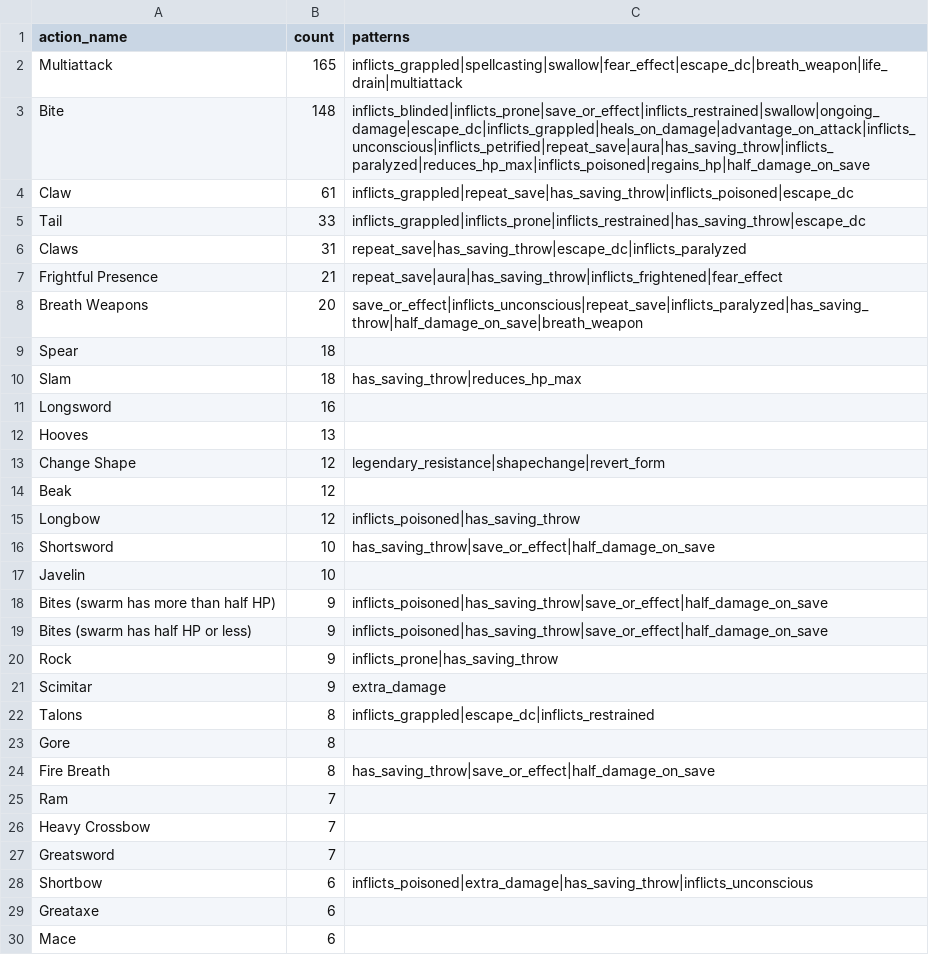
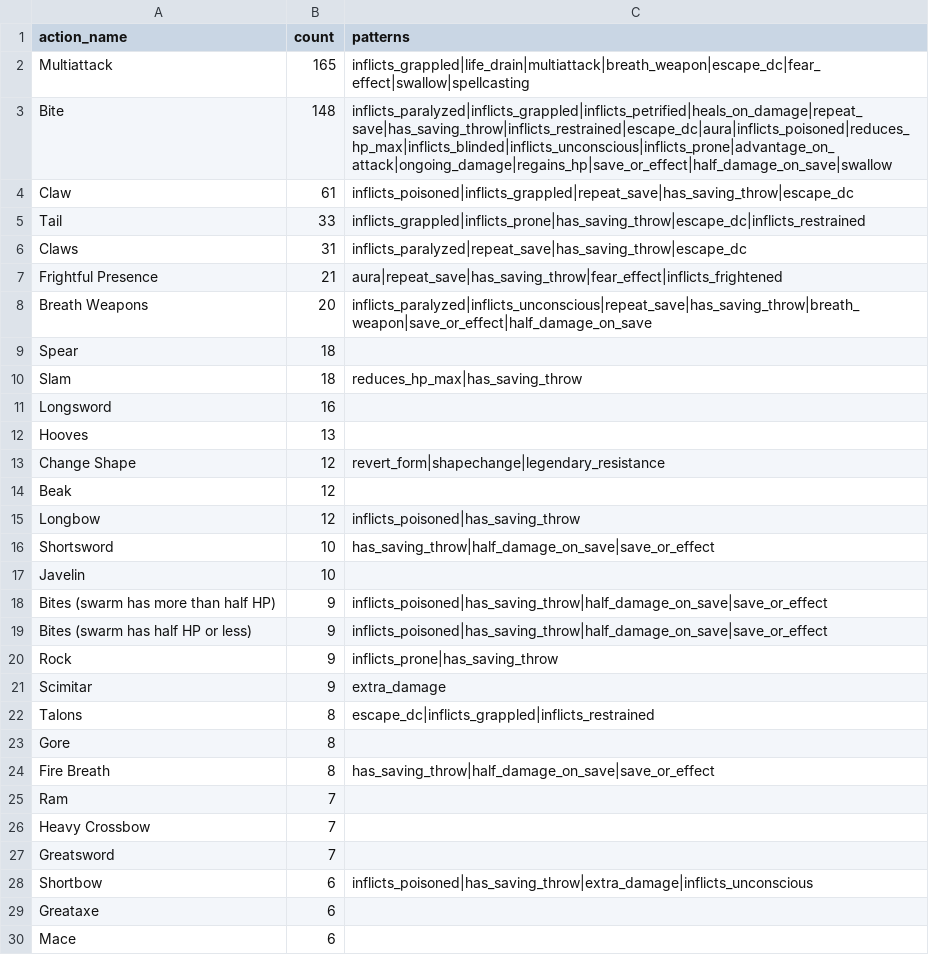
Before and after one commit to conorbarryhoke/matrix_v0, a CSV file: notebooks/exploration/feature_classification/data/action_summary.csv, drawn as a sheet; only a part is shown; the diff covers the shown part only.

```diff
--- a/notebooks/exploration/feature_classification/data/action_summary.csv
+++ b/notebooks/exploration/feature_classification/data/action_summary.csv
@@ -1,25 +1,25 @@
 action_name,count,patterns
-Multiattack,165,inflicts_grappled|spellcasting|swallow|fear_effect|escape_dc|breath_weapon|life_drain|multiattack
-Bite,148,inflicts_blinded|inflicts_prone|save_or_effect|inflicts_restrained|swallow|ongoing_damage|escape_dc|inflicts_grappled|heals_on_damage|advantage_on_attack|inflicts_unconscious|inflicts_petrified|repeat_save|aura|has_saving_throw|inflicts_paralyzed|reduces_hp_max|inflicts_poisoned|regains_hp|half_damage_on_save
-Claw,61,inflicts_grappled|repeat_save|has_saving_throw|inflicts_poisoned|escape_dc
-Tail,33,inflicts_grappled|inflicts_prone|inflicts_restrained|has_saving_throw|escape_dc
-Claws,31,repeat_save|has_saving_throw|escape_dc|inflicts_paralyzed
-Frightful Presence,21,repeat_save|aura|has_saving_throw|inflicts_frightened|fear_effect
-Breath Weapons,20,save_or_effect|inflicts_unconscious|repeat_save|inflicts_paralyzed|has_saving_throw|half_damage_on_save|breath_weapon
+Multiattack,165,inflicts_grappled|life_drain|multiattack|breath_weapon|escape_dc|fear_effect|swallow|spellcasting
+Bite,148,inflicts_paralyzed|inflicts_grappled|inflicts_petrified|heals_on_damage|repeat_save|has_saving_throw|inflicts_restrained|escape_dc|aura|inflicts_poisoned|reduces_hp_max|inflicts_blinded|inflicts_unconscious|inflicts_prone|advantage_on_attack|ongoing_damage|regains_hp|save_or_effect|half_damage_on_save|swallow
+Claw,61,inflicts_poisoned|inflicts_grappled|repeat_save|has_saving_throw|escape_dc
+Tail,33,inflicts_grappled|inflicts_prone|has_saving_throw|escape_dc|inflicts_restrained
+Claws,31,inflicts_paralyzed|repeat_save|has_saving_throw|escape_dc
+Frightful Presence,21,aura|repeat_save|has_saving_throw|fear_effect|inflicts_frightened
+Breath Weapons,20,inflicts_paralyzed|inflicts_unconscious|repeat_save|has_saving_throw|breath_weapon|save_or_effect|half_damage_on_save
 Spear,18,
-Slam,18,has_saving_throw|reduces_hp_max
+Slam,18,reduces_hp_max|has_saving_throw
 Longsword,16,
 Hooves,13,
-Change Shape,12,legendary_resistance|shapechange|revert_form
+Change Shape,12,revert_form|shapechange|legendary_resistance
 Beak,12,
 Longbow,12,inflicts_poisoned|has_saving_throw
-Shortsword,10,has_saving_throw|save_or_effect|half_damage_on_save
+Shortsword,10,has_saving_throw|half_damage_on_save|save_or_effect
 Javelin,10,
-Bites (swarm has more than half HP),9,inflicts_poisoned|has_saving_throw|save_or_effect|half_damage_on_save
-Bites (swarm has half HP or less),9,inflicts_poisoned|has_saving_throw|save_or_effect|half_damage_on_save
+Bites (swarm has more than half HP),9,inflicts_poisoned|has_saving_throw|half_damage_on_save|save_or_effect
+Bites (swarm has half HP or less),9,inflicts_poisoned|has_saving_throw|half_damage_on_save|save_or_effect
 Rock,9,inflicts_prone|has_saving_throw
 Scimitar,9,extra_damage
-Talons,8,inflicts_grappled|escape_dc|inflicts_restrained
+Talons,8,escape_dc|inflicts_grappled|inflicts_restrained
 Gore,8,
-Fire Breath,8,has_saving_throw|save_or_effect|half_damage_on_save
+Fire Breath,8,has_saving_throw|half_damage_on_save|save_or_effect
 Ram,7,
@@ -27,3 +27,3 @@ Heavy Crossbow,7,
 Greatsword,7,
-Shortbow,6,inflicts_poisoned|extra_damage|has_saving_throw|inflicts_unconscious
+Shortbow,6,inflicts_poisoned|has_saving_throw|extra_damage|inflicts_unconscious
 Greataxe,6,
```
Also changed, not shown: 53 edited cells elsewhere in this file, notebooks/exploration/feature_classification/data/pattern_frequencies.csv, notebooks/exploration/feature_classification/data/trait_summary.csv, 4 other files.
